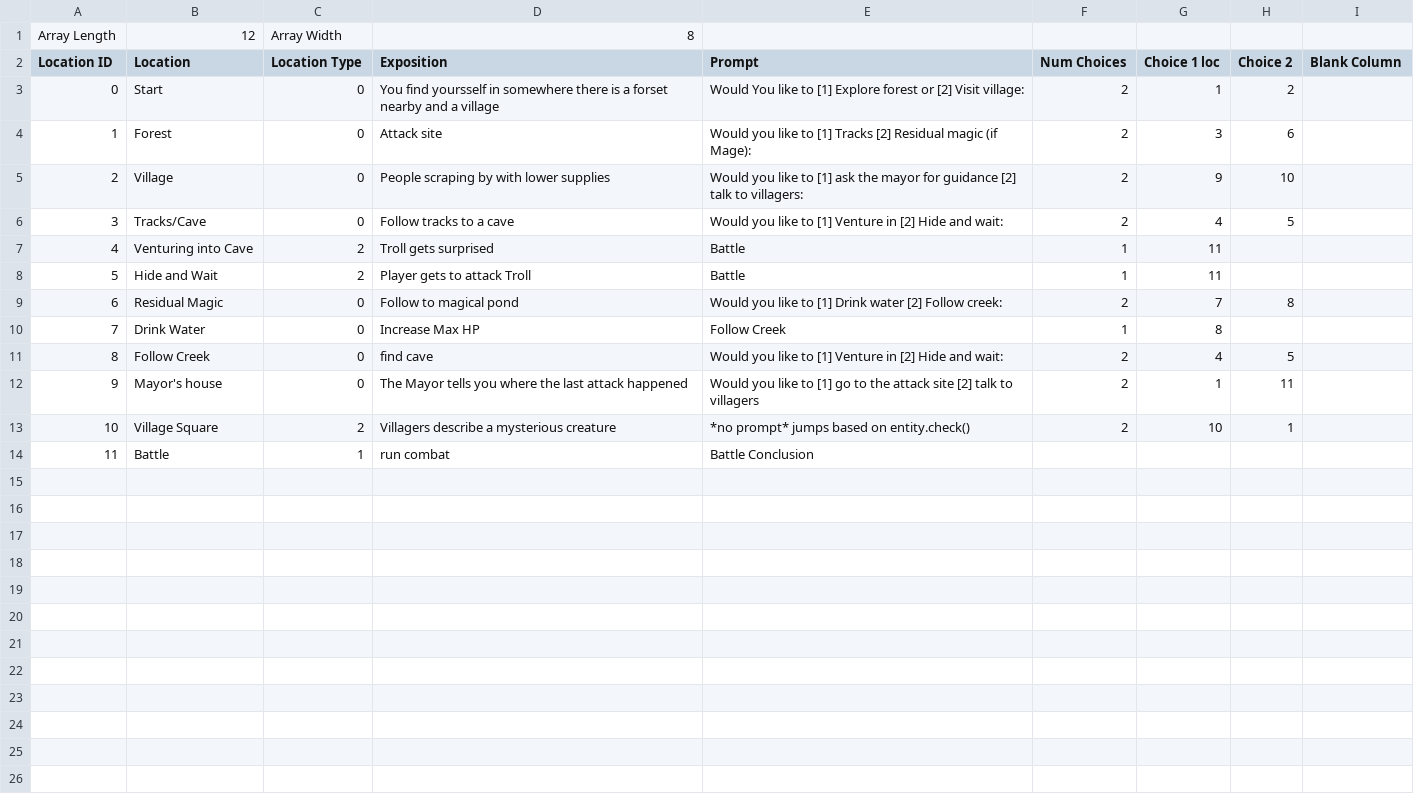
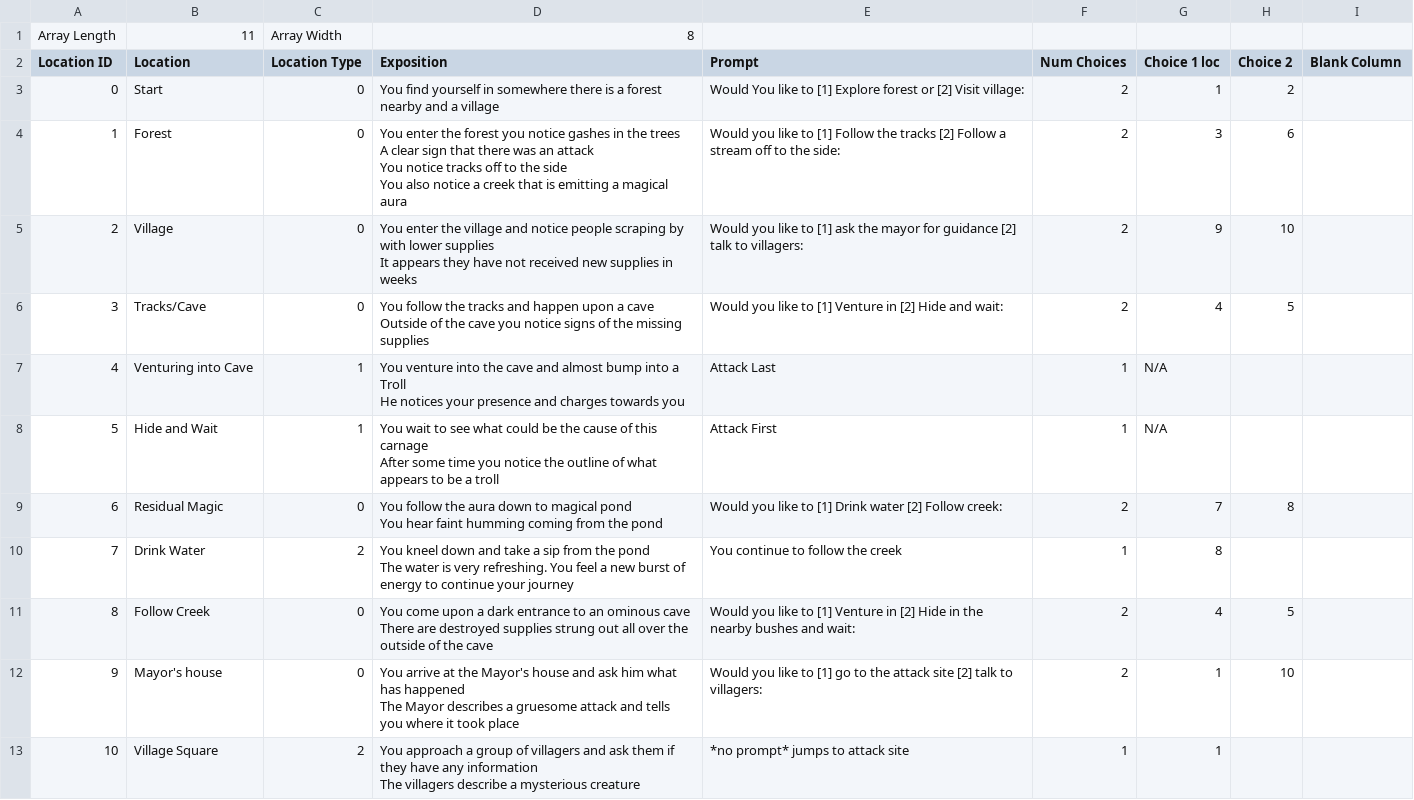
Before and after one commit to cingrey/OOP-Project, a CSV file: Stories/Default.csv, drawn as a sheet.

```diff
--- a/Stories/Default.csv
+++ b/Stories/Default.csv
@@ -1,14 +1,25 @@
-Array Length,12,Array Width,8,,,,,
+Array Length,11,Array Width,8,,,,,
 Location ID,Location,Location Type,Exposition,Prompt,Num Choices,Choice 1 loc,Choice 2,Blank Column
-0,Start,0,You find yoursself in somewhere there is a forset nearby and a village,Would You like to [1] Explore forest or [2] Visit village: ,2,1,2,
-1,Forest,0,Attack site,Would you like to [1] Tracks [2] Residual magic (if Mage): ,2,3,6,
-2,Village,0,People scraping by with lower supplies,Would you like to [1] ask the mayor for guidance [2] talk to villagers: ,2,9,10,
-3,Tracks/Cave,0,Follow tracks to a cave,Would you like to [1] Venture in [2] Hide and wait: ,2,4,5,
-4,Venturing into Cave,2,Troll gets surprised,Battle,1,11,,
-5,Hide and Wait,2,Player gets to attack Troll,Battle,1,11,,
-6,Residual Magic,0,Follow to magical pond,Would you like to [1] Drink water [2] Follow creek:,2,7,8,
-7,Drink Water,0,Increase Max HP,Follow Creek,1,8,,
-8,Follow Creek,0,find cave,Would you like to [1] Venture in [2] Hide and wait:,2,4,5,
-9,Mayor's house,0,The Mayor tells you where the last attack happened,Would you like to [1] go to the attack site [2] talk to villagers,2,1,11,
-10,Village Square,2,Villagers describe a mysterious creature,*no prompt* jumps based on entity.check(),2,10,1,
-11,Battle,1,run combat,Battle Conclusion,,,,
+0,Start,0,You find yourself in somewhere there is a forest nearby and a village,Would You like to [1] Explore forest or [2] Visit village: ,2,1,2,
+1,Forest,0,"You enter the forest you notice gashes in the trees
+A clear sign that there was an attack
+You notice tracks off to the side
+You also notice a creek that is emitting a magical aura",Would you like to [1] Follow the tracks [2] Follow a stream off to the side: ,2,3,6,
+2,Village,0,"You enter the village and notice people scraping by with lower supplies
+It appears they have not received new supplies in weeks",Would you like to [1] ask the mayor for guidance [2] talk to villagers: ,2,9,10,
+3,Tracks/Cave,0,"You follow the tracks and happen upon a cave
+Outside of the cave you notice signs of the missing supplies",Would you like to [1] Venture in [2] Hide and wait: ,2,4,5,
+4,Venturing into Cave,1,"You venture into the cave and almost bump into a Troll
+He notices your presence and charges towards you",Attack Last,1,N/A,,
+5,Hide and Wait,1,"You wait to see what could be the cause of this carnage
+After some time you notice the outline of what appears to be a troll",Attack First,1,N/A,,
+6,Residual Magic,0,"You follow the aura down to magical pond
+You hear faint humming coming from the pond",Would you like to [1] Drink water [2] Follow creek:,2,7,8,
+7,Drink Water,2,"You kneel down and take a sip from the pond
+The water is very refreshing. You feel a new burst of energy to continue your journey",You continue to follow the creek,1,8,,
+8,Follow Creek,0,"You come upon a dark entrance to an ominous cave
+There are destroyed supplies strung out all over the outside of the cave",Would you like to [1] Venture in [2] Hide in the nearby bushes and wait:,2,4,5,
+9,Mayor's house,0,"You arrive at the Mayor's house and ask him what has happened
+The Mayor describes a gruesome attack and tells you where it took place ",Would you like to [1] go to the attack site [2] talk to villagers: ,2,1,10,
+10,Village Square,2,"You approach a group of villagers and ask them if they have any information
+The villagers describe a mysterious creature",*no prompt* jumps to attack site,1,1,,
```
Also changed, not shown: 6 other files.
